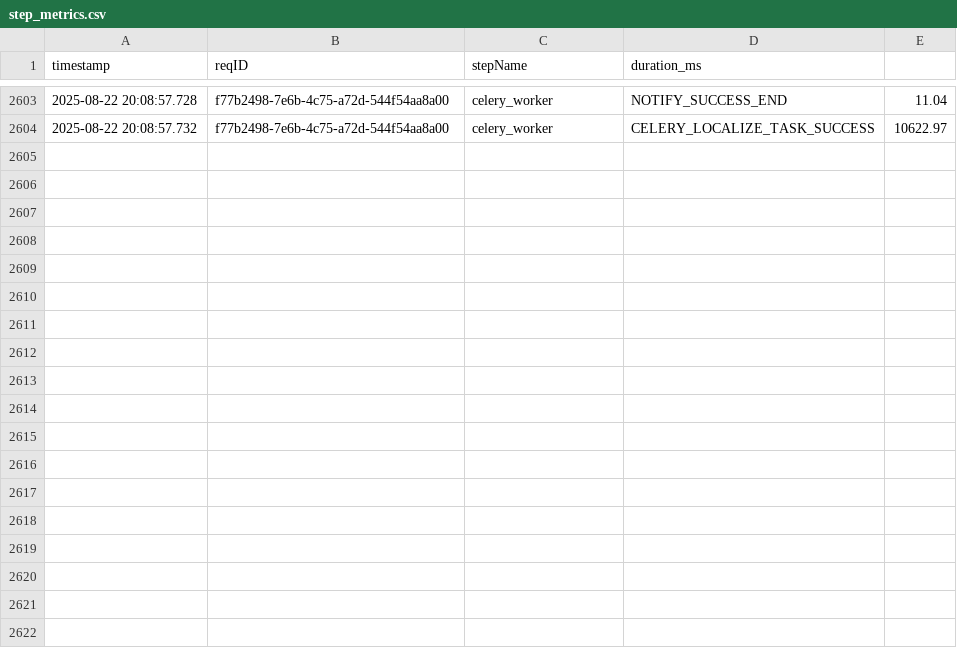
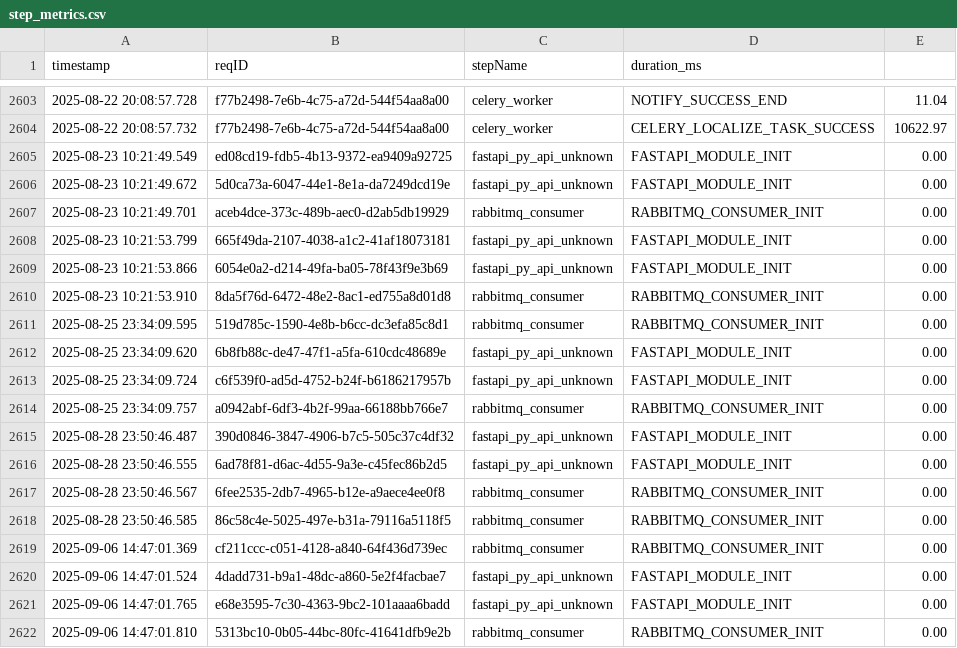
Before and after one commit to bemeeek/cetasense-v2.0, a CSV file: metrics/step_metrics.csv, drawn as a sheet; only a part is shown, gaps mark what is left out.

```diff
--- a/metrics/step_metrics.csv
+++ b/metrics/step_metrics.csv
@@ -2604 +2604,19 @@ timestamp,reqID,stepName,duration_ms
 2025-08-22 20:08:57.732,f77b2498-7e6b-4c75-a72d-544f54aa8a00,celery_worker,CELERY_LOCALIZE_TASK_SUCCESS,10622.97
+2025-08-23 10:21:49.549,ed08cd19-fdb5-4b13-9372-ea9409a92725,fastapi_py_api_unknown,FASTAPI_MODULE_INIT,0.00
+2025-08-23 10:21:49.672,5d0ca73a-6047-44e1-8e1a-da7249dcd19e,fastapi_py_api_unknown,FASTAPI_MODULE_INIT,0.00
+2025-08-23 10:21:49.701,aceb4dce-373c-489b-aec0-d2ab5db19929,rabbitmq_consumer,RABBITMQ_CONSUMER_INIT,0.00
+2025-08-23 10:21:53.799,665f49da-2107-4038-a1c2-41af18073181,fastapi_py_api_unknown,FASTAPI_MODULE_INIT,0.00
+2025-08-23 10:21:53.866,6054e0a2-d214-49fa-ba05-78f43f9e3b69,fastapi_py_api_unknown,FASTAPI_MODULE_INIT,0.00
+2025-08-23 10:21:53.910,8da5f76d-6472-48e2-8ac1-ed755a8d01d8,rabbitmq_consumer,RABBITMQ_CONSUMER_INIT,0.00
+2025-08-25 23:34:09.595,519d785c-1590-4e8b-b6cc-dc3efa85c8d1,rabbitmq_consumer,RABBITMQ_CONSUMER_INIT,0.00
+2025-08-25 23:34:09.620,6b8fb88c-de47-47f1-a5fa-610cdc48689e,fastapi_py_api_unknown,FASTAPI_MODULE_INIT,0.00
+2025-08-25 23:34:09.724,c6f539f0-ad5d-4752-b24f-b6186217957b,fastapi_py_api_unknown,FASTAPI_MODULE_INIT,0.00
+2025-08-25 23:34:09.757,a0942abf-6df3-4b2f-99aa-66188bb766e7,rabbitmq_consumer,RABBITMQ_CONSUMER_INIT,0.00
+2025-08-28 23:50:46.487,390d0846-3847-4906-b7c5-505c37c4df32,fastapi_py_api_unknown,FASTAPI_MODULE_INIT,0.00
+2025-08-28 23:50:46.555,6ad78f81-d6ac-4d55-9a3e-c45fec86b2d5,fastapi_py_api_unknown,FASTAPI_MODULE_INIT,0.00
+2025-08-28 23:50:46.567,6fee2535-2db7-4965-b12e-a9aece4ee0f8,rabbitmq_consumer,RABBITMQ_CONSUMER_INIT,0.00
+2025-08-28 23:50:46.585,86c58c4e-5025-497e-b31a-79116a5118f5,rabbitmq_consumer,RABBITMQ_CONSUMER_INIT,0.00
+2025-09-06 14:47:01.369,cf211ccc-c051-4128-a840-64f436d739ec,rabbitmq_consumer,RABBITMQ_CONSUMER_INIT,0.00
+2025-09-06 14:47:01.524,4dadd731-b9a1-48dc-a860-5e2f4facbae7,fastapi_py_api_unknown,FASTAPI_MODULE_INIT,0.00
+2025-09-06 14:47:01.765,e68e3595-7c30-4363-9bc2-101aaaa6badd,fastapi_py_api_unknown,FASTAPI_MODULE_INIT,0.00
+2025-09-06 14:47:01.810,5313bc10-0b05-44bc-80fc-41641dfb9e2b,rabbitmq_consumer,RABBITMQ_CONSUMER_INIT,0.00
```
Also changed, not shown: 24 other files.
